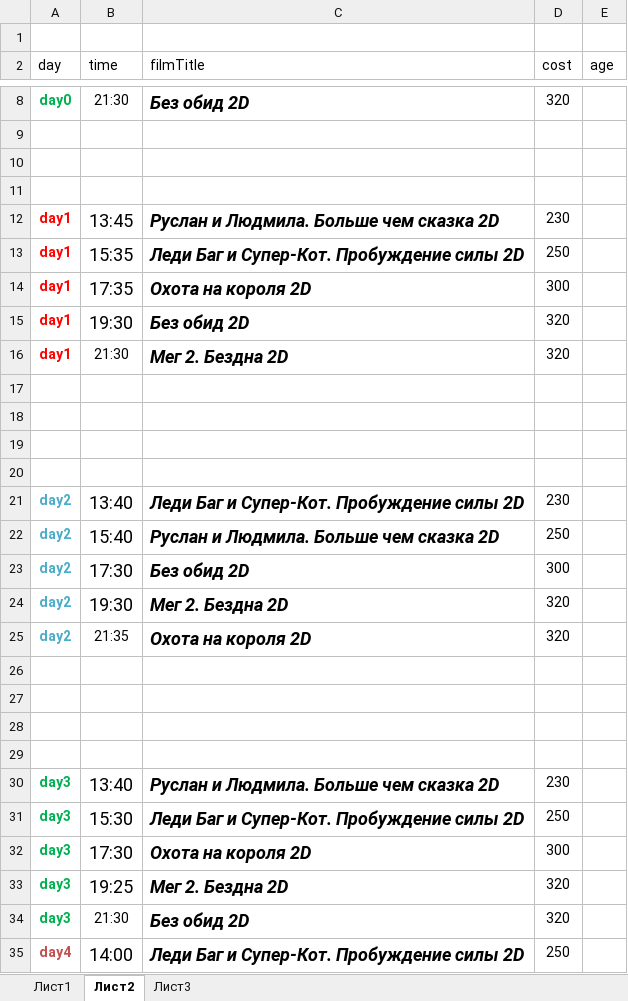
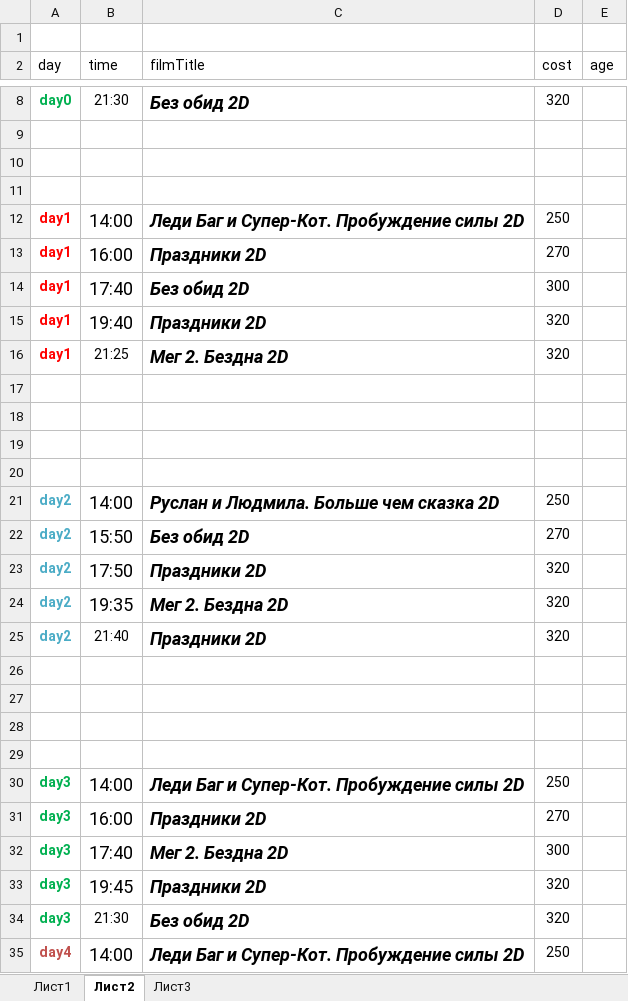
Before and after one commit to eg-bond/ReactSovremennic, an Excel workbook: ExternalScripts/Excel/macros.xlsm, sheet Лист2, drawn as a sheet; only a part is shown, gaps mark what is left out; values as stored, in another font and other column widths than the file's, no borders; removed rows and columns are numbered as before the commit, all else as after; the diff names each change by its address in the sheet, - before the commit and + after, or states it on an @@ line.

```diff
--- a/ExternalScripts/Excel/macros.xlsm (sheet Лист2)
+++ b/ExternalScripts/Excel/macros.xlsm (sheet Лист2)
-row 12: day1 | 13:45 | Руслан и Людмила. Больше чем сказка 2D | 230
-B12 (time): 15:35
+B12 (time): 14:00
+row 13: day1 | 16:00 | Праздники 2D | 270
-B14 (time): 17:35
+B14 (time): 17:40
-C14 (filmTitle): Охота на короля 2D
+C14 (filmTitle): Без обид 2D
-B15 (time): 19:30
+B15 (time): 19:40
-C15 (filmTitle): Без обид 2D
+C15 (filmTitle): Праздники 2D
-B16 (time): 21:30
+B16 (time): 21:25
-row 21: day2 | 13:40 | Леди Баг и Супер-Кот. Пробуждение силы 2D | 230
-B21 (time): 15:40
+B21 (time): 14:00
-B22 (time): 17:30
+B22 (time): 15:50
-D22 (cost): 300
+D22 (cost): 270
+row 23: day2 | 17:50 | Праздники 2D | 320
-B24 (time): 19:30
+B24 (time): 19:35
-B25 (time): 21:35
+B25 (time): 21:40
-C25 (filmTitle): Охота на короля 2D
+C25 (filmTitle): Праздники 2D
-row 30: day3 | 13:40 | Руслан и Людмила. Больше чем сказка 2D | 230
-B30 (time): 15:30
+B30 (time): 14:00
+row 31: day3 | 16:00 | Праздники 2D | 270
-B32 (time): 17:30
+B32 (time): 17:40
-C32 (filmTitle): Охота на короля 2D
+C32 (filmTitle): Мег 2. Бездна 2D
-B33 (time): 19:25
+B33 (time): 19:45
-C33 (filmTitle): Мег 2. Бездна 2D
+C33 (filmTitle): Праздники 2D
```
Also changed, not shown: sheet Лист1, 4 other files.
